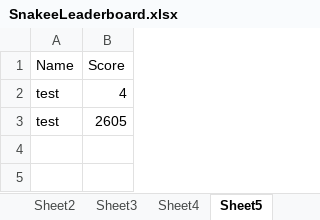
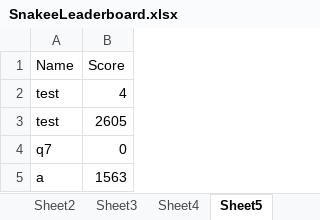
Before and after one commit to jackster0306/Snakee, an Excel workbook: out/production/CW - Snake/Resources/SnakeeLeaderboard.xlsx, sheet Sheet5, drawn as a sheet; values as stored, in another font and other column widths than the file's, no borders; the diff names each change by its address in the sheet, - before the commit and + after, or states it on an @@ line.

```diff
--- a/out/production/CW - Snake/Resources/SnakeeLeaderboard.xlsx (sheet Sheet5)
+++ b/out/production/CW - Snake/Resources/SnakeeLeaderboard.xlsx (sheet Sheet5)
+row 4: q7 | 0
+row 5: a | 1563
```
Also changed, not shown: sheet Sheet6, sheet Sheet4, src/Resources/SnakeeLeaderboard.xlsx, 5 other files.
